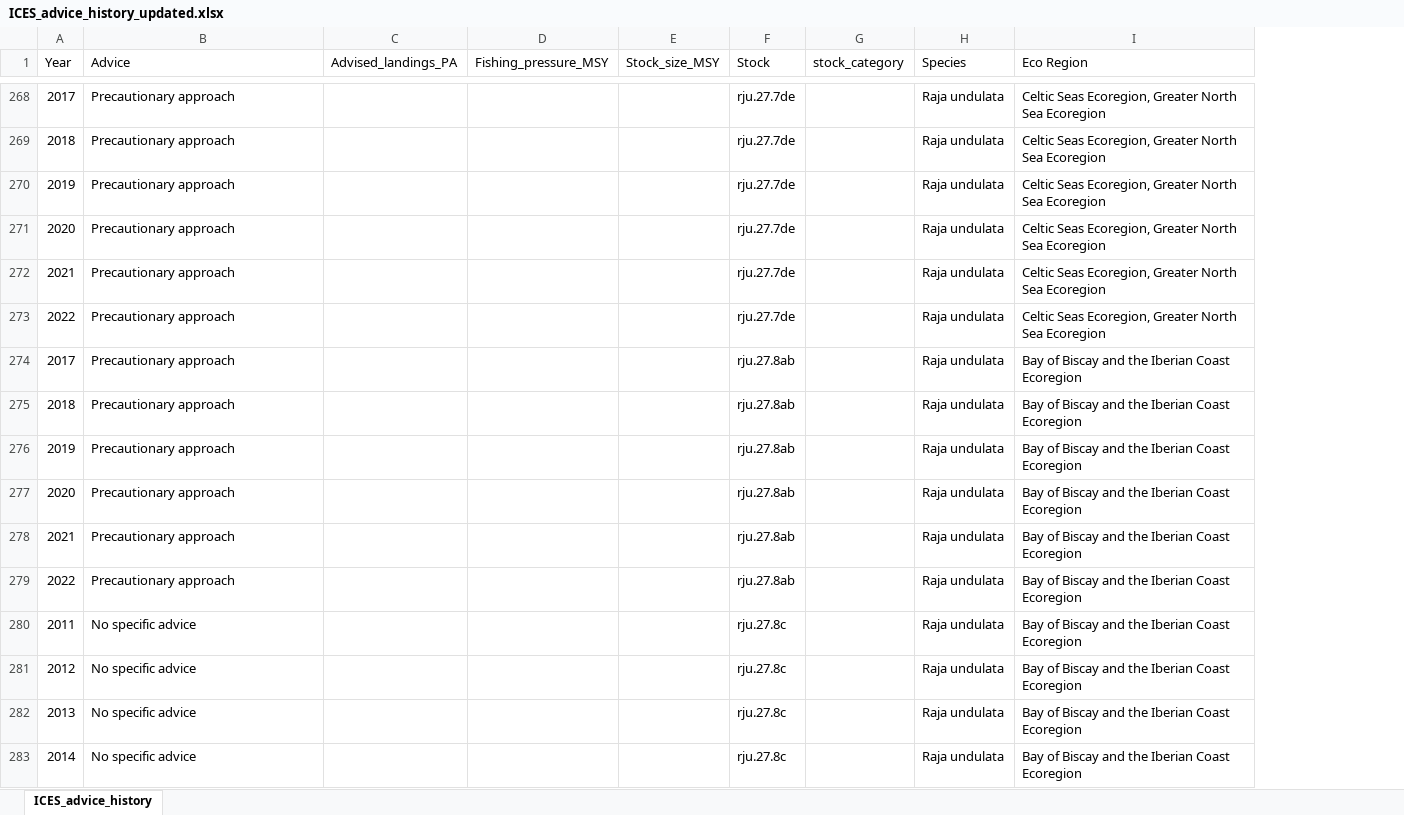
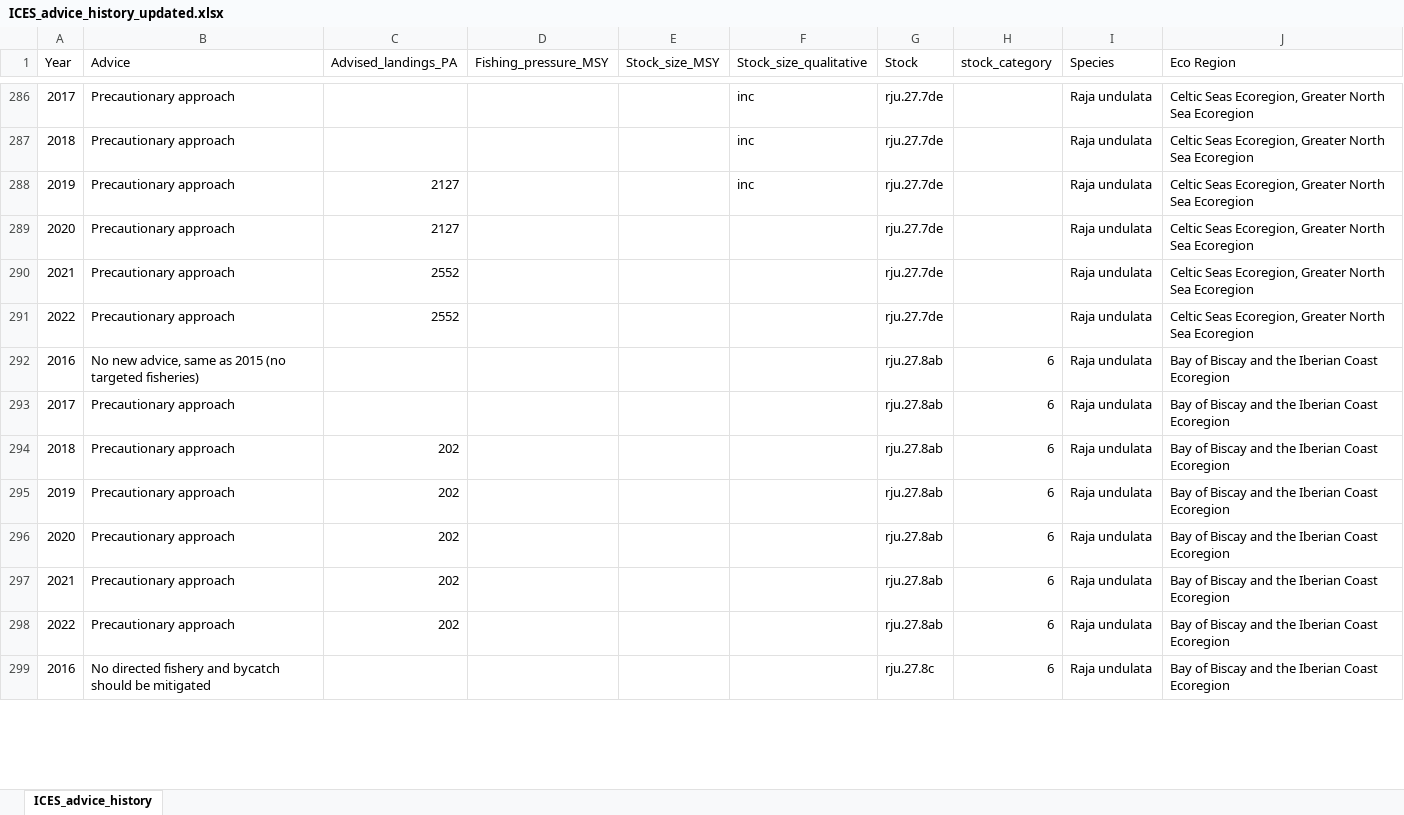
Before and after one commit to stephanpau/ConservationStatus, an Excel workbook: data/ICES_advice_history_updated.xlsx, sheet ICES_advice_history, drawn as a sheet; only a part is shown, gaps mark what is left out; values as stored, in another font and other column widths than the file's, no borders; table styles not drawn; removed rows and columns are numbered as before the commit, all else as after; the diff covers the shown part only; the diff names each change by its address in the sheet, - before the commit and + after, or states it on an @@ line.

```diff
--- a/data/ICES_advice_history_updated.xlsx (sheet ICES_advice_history)
+++ b/data/ICES_advice_history_updated.xlsx (sheet ICES_advice_history)
+column F (Stock_size_qualitative), rows 286-288: all inc
-C288:C289 (Advised_landings_PA): (empty)
+C288:C289 (Advised_landings_PA): 2127
-C290:C291 (Advised_landings_PA): (empty)
+C290:C291 (Advised_landings_PA): 2552
+row 292: 2016 | No new advice, same as 2015 (no targeted fisheries) |  |  |  |  | rju.27.8ab | 6 | Raja undulata | Bay of Biscay and the Iberian Coast Ecoregion
-H293:H299 (stock_category): (empty)
+H293:H299 (stock_category): 6
-C294:C298 (Advised_landings_PA): (empty)
+C294:C298 (Advised_landings_PA): 202
-A299 (Year): 2011
+A299 (Year): 2016
-B299 (Advice): No specific advice
+B299 (Advice): No directed fishery and bycatch should be mitigated
-row 281: 2012 | No specific advice |  |  |  | rju.27.8c |  | Raja undulata | Bay of Biscay and the Iberian Coast Ecoregion
-row 282: 2013 | No specific advice |  |  |  | rju.27.8c |  | Raja undulata | Bay of Biscay and the Iberian Coast Ecoregion
-row 283: 2014 | No specific advice |  |  |  | rju.27.8c |  | Raja undulata | Bay of Biscay and the Iberian Coast Ecoregion
```
Also changed, not shown: other rows of this sheet, 9 other files.
